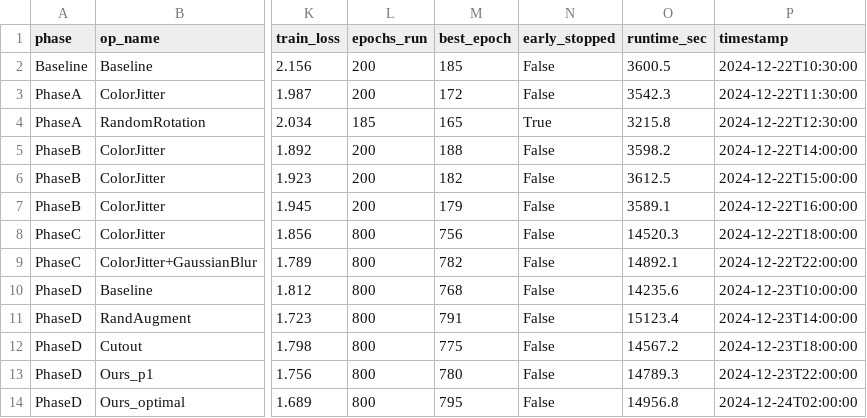
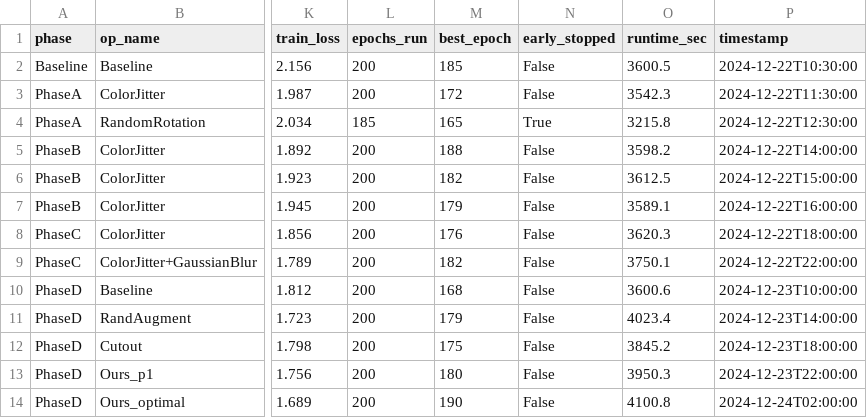
Before and after one commit to imnotnoahhh/prior-guided-aug, a CSV file: docs/csv_format_example.csv, drawn as a sheet; only a part is shown, gaps mark what is left out; the diff names each change by its address in the sheet, - before the commit and + after, or states it on an @@ line.

Commit message:
feat: add stable_score to output and update training configurations for Phase D
This commit introduces a new field, `stable_score`, to the output of Phase A, enhancing the data structure for better evaluation. Additionally, it updates the training configurations across multiple phases, reducing the number of epochs from 800 to 200 and adjusting early stopping parameters to improve efficiency. Documentation has been revised to reflect these changes, ensuring clarity in the experimental setup.

```diff
--- a/docs/csv_format_example.csv
+++ b/docs/csv_format_example.csv
-L8:L14 (epochs_run): 800
+L8:L14 (epochs_run): 200
-M8 (best_epoch): 756
+M8 (best_epoch): 176
-O8 (runtime_sec): 14520.3
+O8 (runtime_sec): 3620.3
-M9 (best_epoch): 782
+M9 (best_epoch): 182
-O9 (runtime_sec): 14892.1
+O9 (runtime_sec): 3750.1
-M10 (best_epoch): 768
+M10 (best_epoch): 168
-O10 (runtime_sec): 14235.6
+O10 (runtime_sec): 3600.6
-M11 (best_epoch): 791
+M11 (best_epoch): 179
-O11 (runtime_sec): 15123.4
+O11 (runtime_sec): 4023.4
-M12 (best_epoch): 775
+M12 (best_epoch): 175
-O12 (runtime_sec): 14567.2
+O12 (runtime_sec): 3845.2
-M13 (best_epoch): 780
+M13 (best_epoch): 180
-O13 (runtime_sec): 14789.3
+O13 (runtime_sec): 3950.3
-M14 (best_epoch): 795
+M14 (best_epoch): 190
-O14 (runtime_sec): 14956.8
+O14 (runtime_sec): 4100.8
```
Also changed, not shown: 6 other files.
